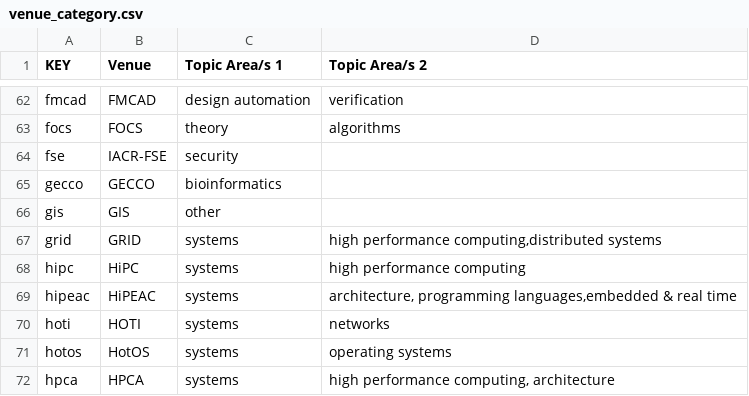
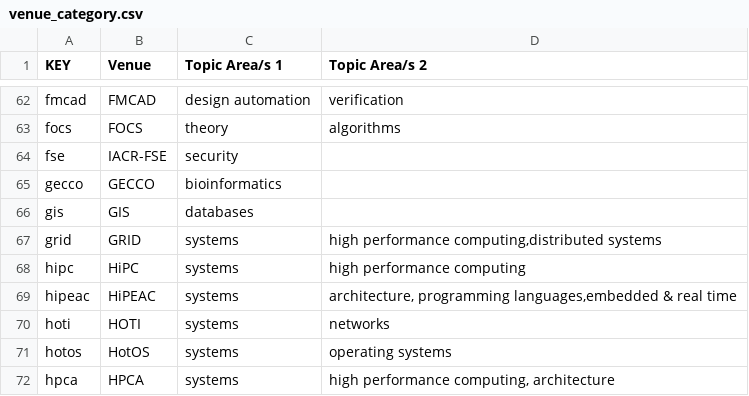
Before and after one commit to csmetrics/csmetrics.net, a CSV file: app/data/venue_category.csv, drawn as a sheet; only a part is shown, gaps mark what is left out.

Commit message:
move GIS to databases category

```diff
--- a/app/data/venue_category.csv
+++ b/app/data/venue_category.csv
@@ -65,3 +65,3 @@ fse,IACR-FSE,security,
 gecco,GECCO,bioinformatics,
-gis,GIS,other,
+gis,GIS,databases,
 grid,GRID,systems,"high performance computing,distributed systems"
```
